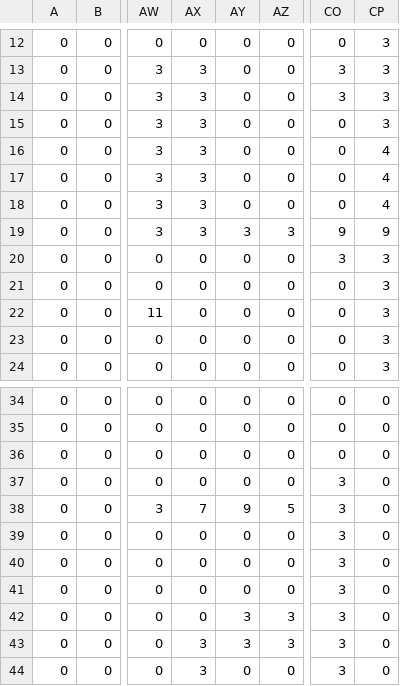
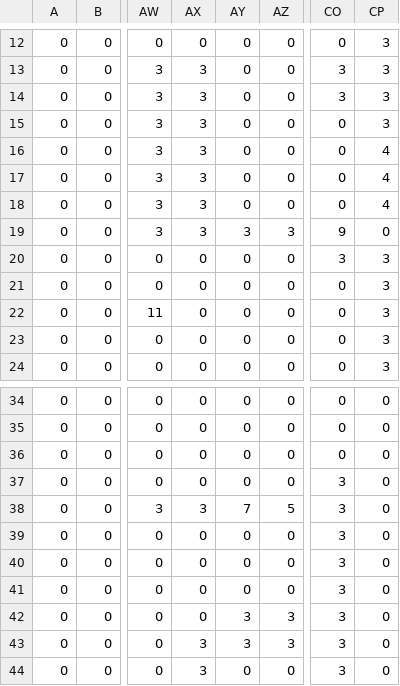
Before and after one commit to Trickli-bit/EF_Woche_Pygames, a CSV file: Main/mapCSVInteractables.csv, drawn as a sheet; only a part is shown, gaps mark what is left out; the diff names each change by its address in the sheet, - before the commit and + after, or states it on an @@ line.

```diff
--- a/Main/mapCSVInteractables.csv
+++ b/Main/mapCSVInteractables.csv
-CP19: 9
+CP19: 0
-AX38: 7
+AX38: 3
-AY38: 9
+AY38: 7
```
Also changed, not shown: 3 other files.
